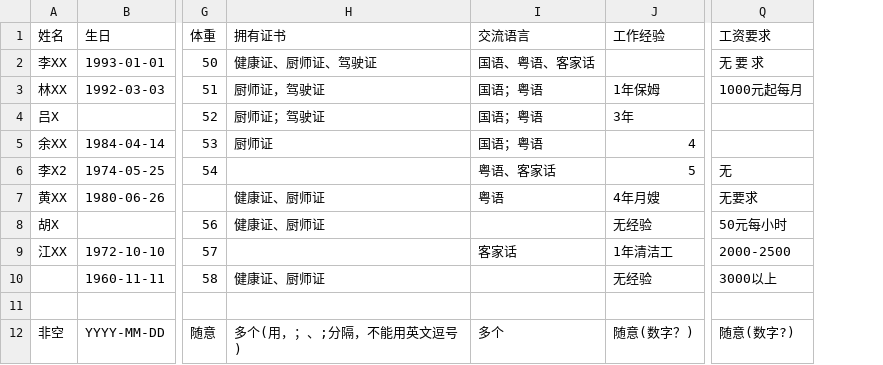
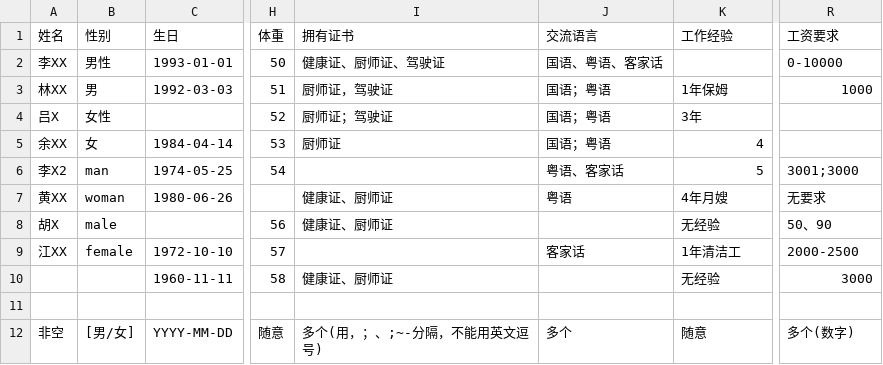
Before and after one commit to bianjp/housekeeping, a CSV file: src/collections/employeeData.csv, drawn as a sheet; only a part is shown, gaps mark what is left out; addresses are those after the commit; the diff names each change by its address in the sheet, - before the commit and + after, or states it on an @@ line.

```diff
--- a/src/collections/employeeData.csv
+++ b/src/collections/employeeData.csv
+column B (性别), rows 2-12: 男性 | 男 | 女性 | 女 | man | woman | male | female |  |  | [男/女]
-R2 (工资要求): 无 要 求
+R2 (工资要求): 0-10000
-R3 (工资要求): 1000元起每月
+R3 (工资要求): 1000
-R6 (工资要求): 无
+R6 (工资要求): 3001;3000
-R8 (工资要求): 50元每小时
+R8 (工资要求): 50、90
-R10 (工资要求): 3000以上
+R10 (工资要求): 3000
-I12 (拥有证书): 多个(用，；、;分隔，不能用英文逗号)
+I12 (拥有证书): 多个(用，；、;~-分隔，不能用英文逗号)
-K12 (工作经验): 随意(数字？)
+K12 (工作经验): 随意
-R12 (工资要求): 随意(数字?)
+R12 (工资要求): 多个(数字)
```
Also changed, not shown: 1 other file.
